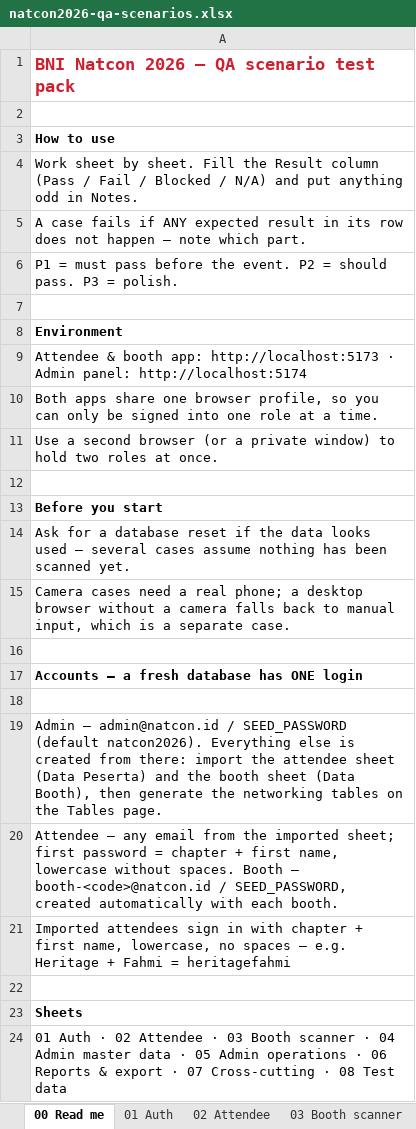
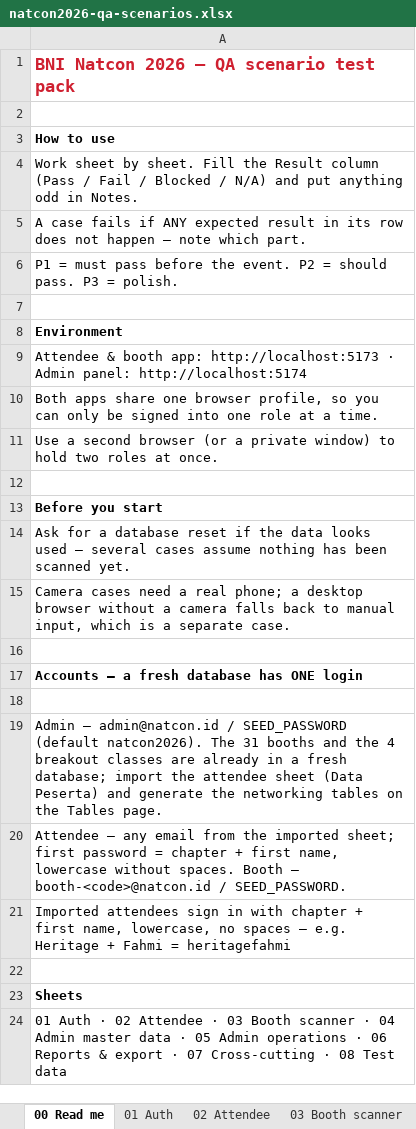
Before and after one commit to syabanf/bni-natcon, an Excel workbook: docs/qa/natcon2026-qa-scenarios.xlsx, sheet 00 Read me, drawn as a sheet; values as stored, in another font and other column widths than the file's, no borders; the diff names each change by its address in the sheet, - before the commit and + after, or states it on an @@ line.

```diff
--- a/docs/qa/natcon2026-qa-scenarios.xlsx (sheet 00 Read me)
+++ b/docs/qa/natcon2026-qa-scenarios.xlsx (sheet 00 Read me)
-A19: …(default natcon2026). Everything else is created from there: import the attendee sheet (Data Peserta) and the booth sheet (Data Booth), then generate the…
+A19: …(default natcon2026). The 31 booths and the 4 breakout classes are already in a fresh database; import the attendee sheet (Data Peserta) and generate the…
-A20: …booth-<code>@natcon.id / SEED_PASSWORD, created automatically with each booth.
+A20: …booth-<code>@natcon.id / SEED_PASSWORD.
```
Also changed, not shown: sheet 08 Test data, 8 other files.
